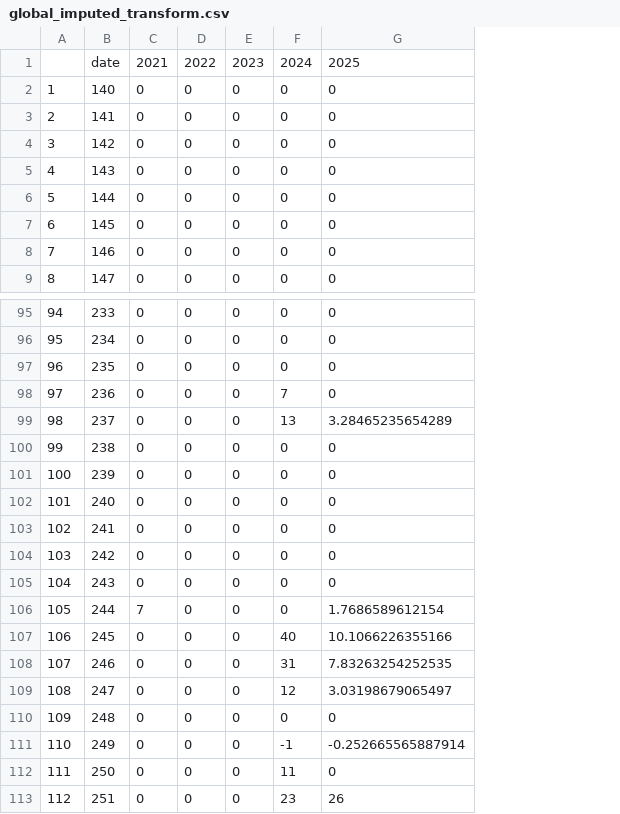
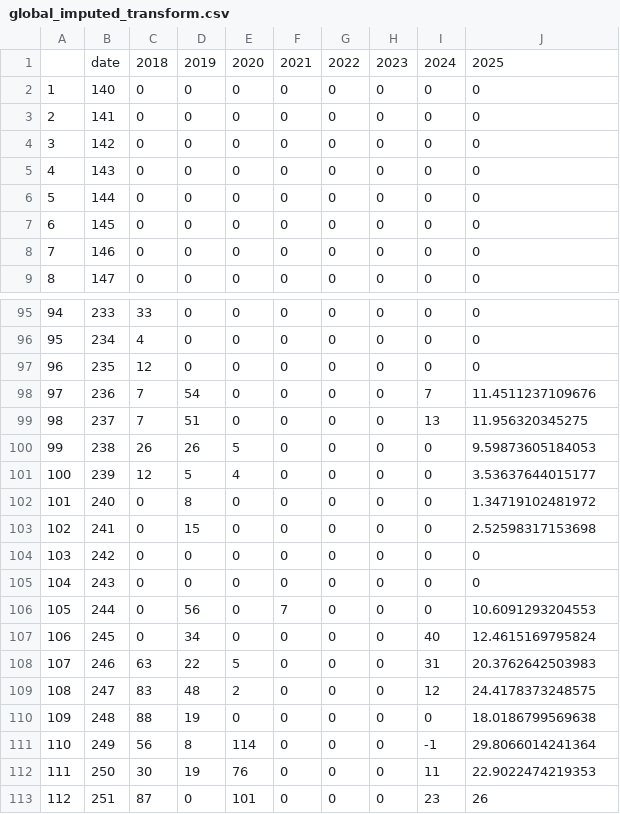
Before and after one commit to commfish/Chilkat_Sockeye, a CSV file: coho_apportionment/output/global_imputed_transform.csv, drawn as a sheet; only a part is shown, gaps mark what is left out; addresses are those after the commit; the diff covers the shown part only; the diff names each change by its address in the sheet, - before the commit and + after, or states it on an @@ line.

```diff
--- a/coho_apportionment/output/global_imputed_transform.csv
+++ b/coho_apportionment/output/global_imputed_transform.csv
+column C, rows 1-9: 2018 | 0 | 0 | 0 | 0 | 0 | 0 | 0 | 0; rows 95-113: 33 | 4 | 12 | 7 | 7 | 26 | 12 | 0 | 0 | 0 | 0 | 0 | 0 | 63 | 83 | 88 | 56 | 30 | 87
+column D, rows 1-9: 2019 | 0 | 0 | 0 | 0 | 0 | 0 | 0 | 0; rows 95-113: 0 | 0 | 0 | 54 | 51 | 26 | 5 | 8 | 15 | 0 | 0 | 56 | 34 | 22 | 48 | 19 | 8 | 19 | 0
+column E, rows 1-9: 2020 | 0 | 0 | 0 | 0 | 0 | 0 | 0 | 0; rows 95-113: 0 | 0 | 0 | 0 | 0 | 5 | 4 | 0 | 0 | 0 | 0 | 0 | 0 | 5 | 2 | 0 | 114 | 76 | 101
-J98: 0
+J98: 11.4511237109676
-J99: 3.28465235654289
+J99: 11.956320345275
-J100: 0
+J100: 9.59873605184053
-J101: 0
+J101: 3.53637644015177
-J102: 0
+J102: 1.34719102481972
-J103: 0
+J103: 2.52598317153698
-J106: 1.7686589612154
+J106: 10.6091293204553
-J107: 10.1066226355166
+J107: 12.4615169795824
-J108: 7.83263254252535
+J108: 20.3762642503983
-J109: 3.03198679065497
+J109: 24.4178373248575
-J110: 0
+J110: 18.0186799569638
-J111: -0.252665565887914
+J111: 29.8066014241364
-J112: 0
+J112: 22.9022474219353
```
Also changed, not shown: 12 edited cells elsewhere in this file, coho_apportionment/data/chilkat_coho.csv, 2 other files.
